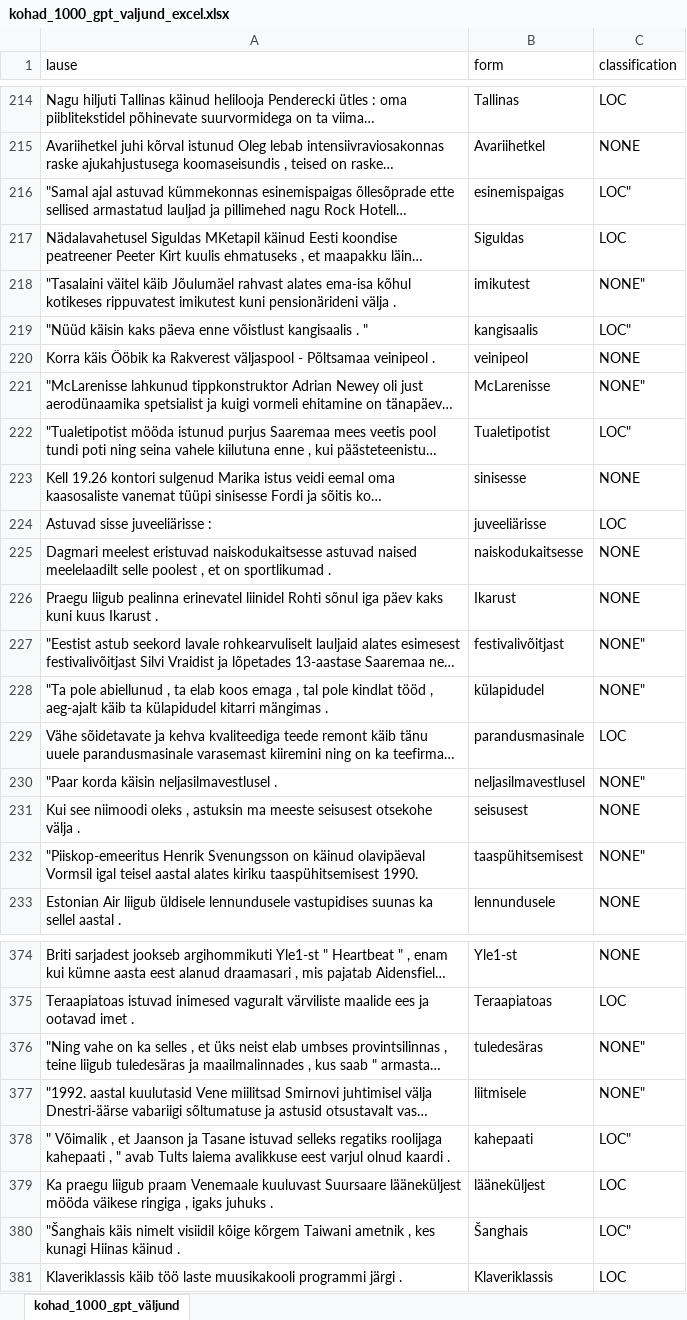
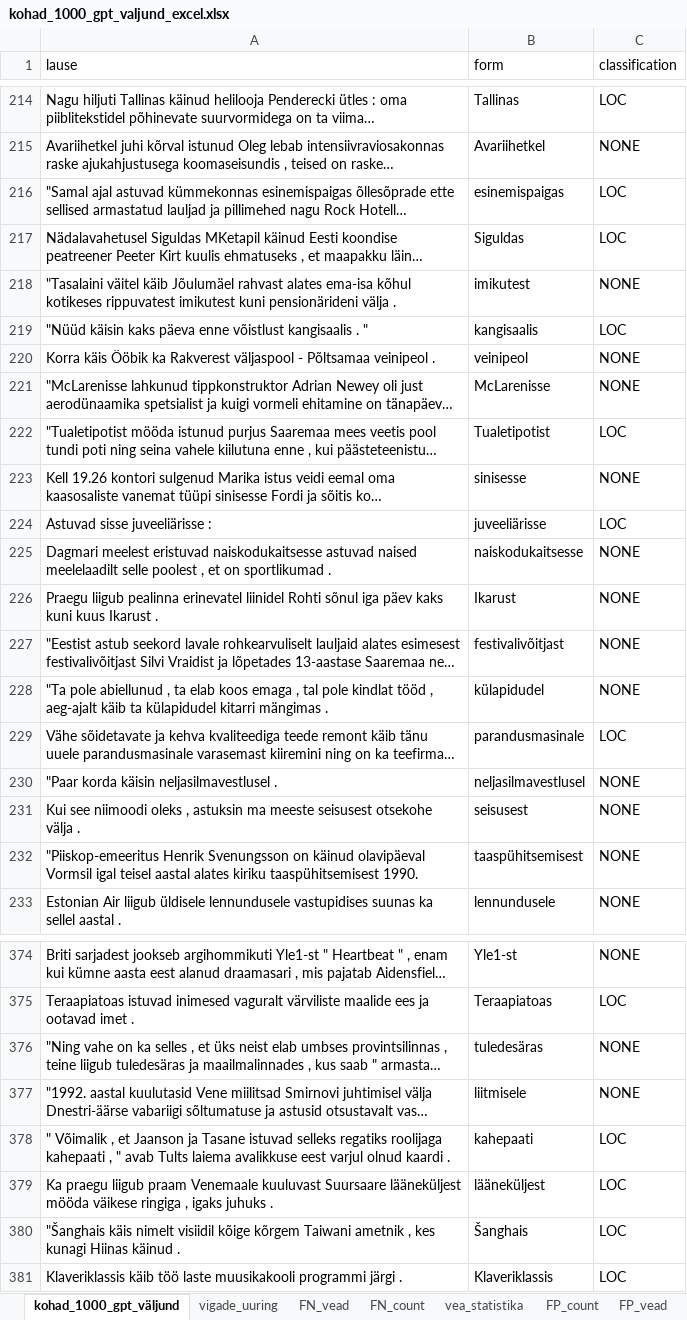
Before and after one commit to estnltk/syntax_experiments, an Excel workbook: physical_location_labelling/physical_location_by_context/results/v03_gpt_annotation/kohad_1000_gpt_valjund_excel.xlsx, sheet kohad_1000_gpt_väljund, drawn as a sheet; only a part is shown, gaps mark what is left out; long unchanged cells end in …; values as stored, in another font and other column widths than the file's, no borders; table styles not drawn; the diff covers the shown part only; the diff names each change by its address in the sheet, - before the commit and + after, or states it on an @@ line.

```diff
--- a/physical_location_labelling/physical_location_by_context/results/v03_gpt_annotation/kohad_1000_gpt_valjund_excel.xlsx (sheet kohad_1000_gpt_väljund)
+++ b/physical_location_labelling/physical_location_by_context/results/v03_gpt_annotation/kohad_1000_gpt_valjund_excel.xlsx (sheet kohad_1000_gpt_väljund)
+sheet tab: vigade_uuring
+sheet tab: FN_vead
+sheet tab: FN_count
+sheet tab: vea_statistika
+sheet tab: FP_count
+sheet tab: FP_vead
-C216 (classification): LOC"
+C216 (classification): LOC
-C218 (classification): NONE"
+C218 (classification): NONE
-C219 (classification): LOC"
+C219 (classification): LOC
-C221 (classification): NONE"
+C221 (classification): NONE
-C222 (classification): LOC"
+C222 (classification): LOC
-C227:C228 (classification): NONE"
+C227:C228 (classification): NONE
-C230 (classification): NONE"
+C230 (classification): NONE
-C232 (classification): NONE"
+C232 (classification): NONE
-C376:C377 (classification): NONE"
+C376:C377 (classification): NONE
-C378 (classification): LOC"
+C378 (classification): LOC
-C380 (classification): LOC"
+C380 (classification): LOC
```
Also changed, not shown: 136 edited cells elsewhere in this sheet, charts or pictures, physical_location_labelling/physical_location_by_context/results/v02_manual_annotation/kohasonad_margendus.xlsx, physical_location_labelling/physical_locations_by_word/dataset_500_100.xlsx, 30 other files.
